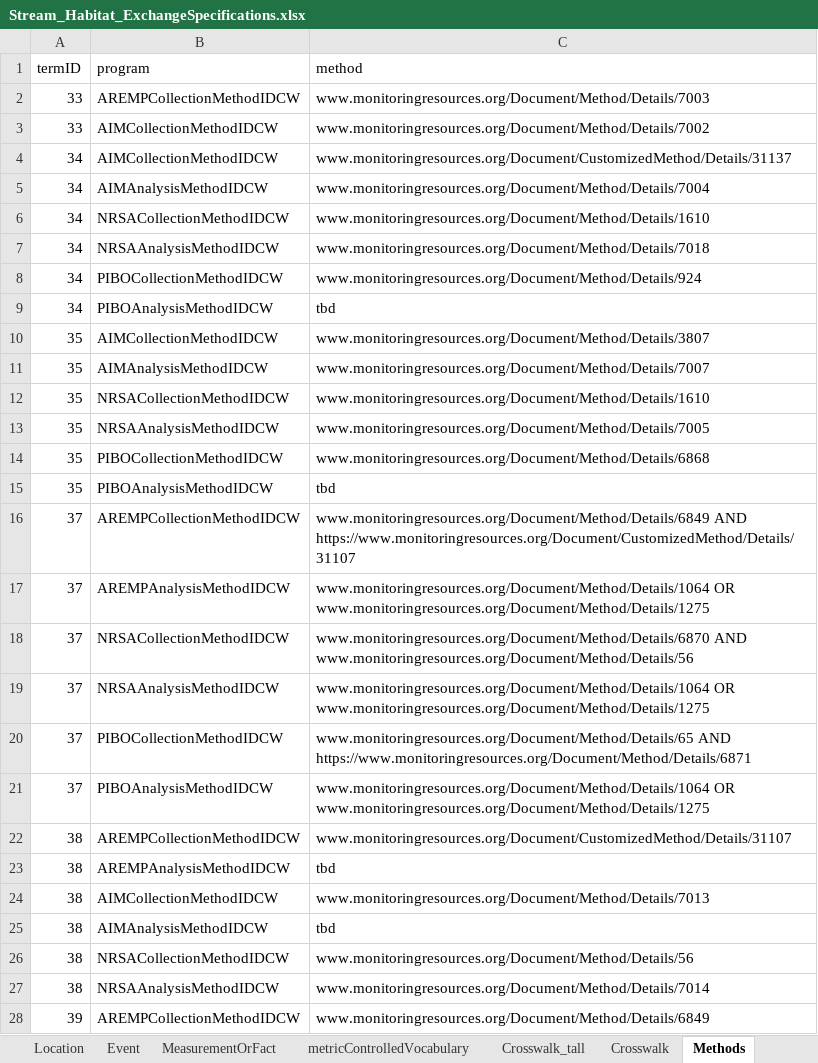
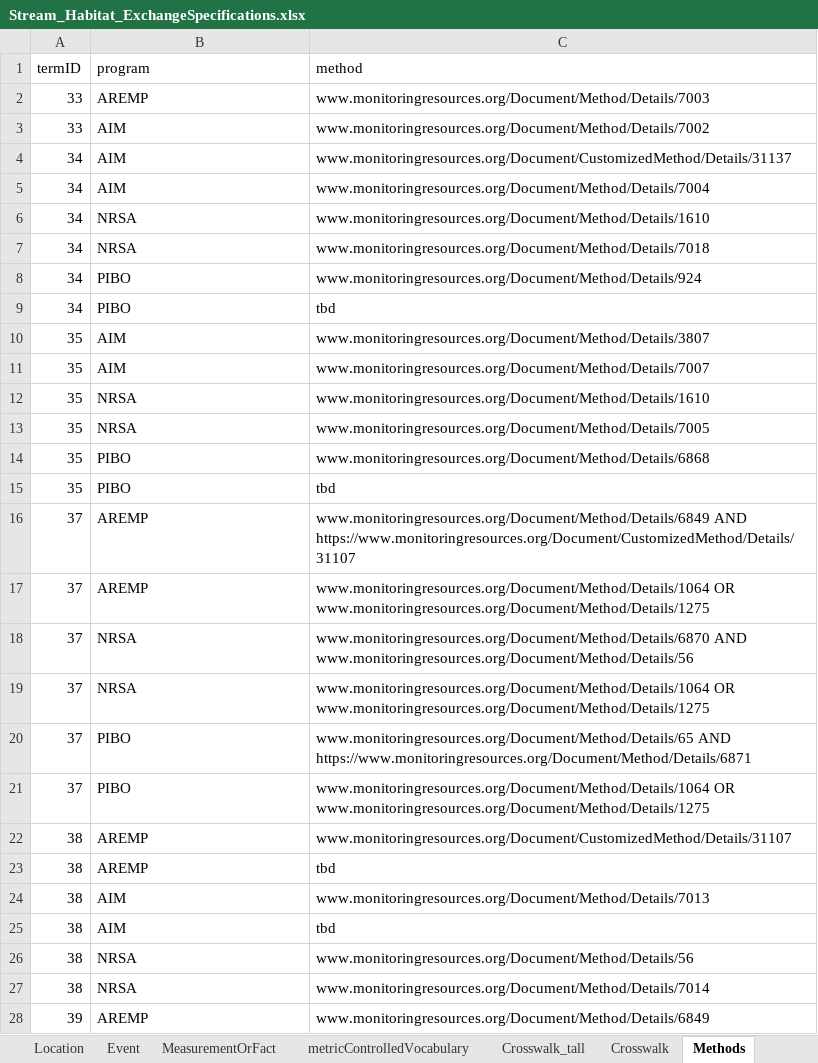
Before and after one commit to rascully/Stream-Monitoring-Data-Exchange-Specifications, an Excel workbook: Tables/Stream_Habitat_ExchangeSpecifications.xlsx, sheet Methods, drawn as a sheet; only a part is shown; values as stored, in another font and other column widths than the file's, no borders; the diff covers the shown part only; the diff names each change by its address in the sheet, - before the commit and + after, or states it on an @@ line.

Commit message:
update tables

```diff
--- a/Tables/Stream_Habitat_ExchangeSpecifications.xlsx (sheet Methods)
+++ b/Tables/Stream_Habitat_ExchangeSpecifications.xlsx (sheet Methods)
-B2 (program): AREMPCollectionMethodIDCW
+B2 (program): AREMP
-B3:B4 (program): AIMCollectionMethodIDCW
+B3:B4 (program): AIM
-B5 (program): AIMAnalysisMethodIDCW
+B5 (program): AIM
-B6 (program): NRSACollectionMethodIDCW
+B6 (program): NRSA
-B7 (program): NRSAAnalysisMethodIDCW
+B7 (program): NRSA
-B8 (program): PIBOCollectionMethodIDCW
+B8 (program): PIBO
-B9 (program): PIBOAnalysisMethodIDCW
+B9 (program): PIBO
-B10 (program): AIMCollectionMethodIDCW
+B10 (program): AIM
-B11 (program): AIMAnalysisMethodIDCW
+B11 (program): AIM
-B12 (program): NRSACollectionMethodIDCW
+B12 (program): NRSA
-B13 (program): NRSAAnalysisMethodIDCW
+B13 (program): NRSA
-B14 (program): PIBOCollectionMethodIDCW
+B14 (program): PIBO
-B15 (program): PIBOAnalysisMethodIDCW
+B15 (program): PIBO
-B16 (program): AREMPCollectionMethodIDCW
+B16 (program): AREMP
-B17 (program): AREMPAnalysisMethodIDCW
+B17 (program): AREMP
-B18 (program): NRSACollectionMethodIDCW
+B18 (program): NRSA
-B19 (program): NRSAAnalysisMethodIDCW
+B19 (program): NRSA
-B20 (program): PIBOCollectionMethodIDCW
+B20 (program): PIBO
-B21 (program): PIBOAnalysisMethodIDCW
+B21 (program): PIBO
-B22 (program): AREMPCollectionMethodIDCW
+B22 (program): AREMP
-B23 (program): AREMPAnalysisMethodIDCW
+B23 (program): AREMP
-B24 (program): AIMCollectionMethodIDCW
+B24 (program): AIM
-B25 (program): AIMAnalysisMethodIDCW
+B25 (program): AIM
-B26 (program): NRSACollectionMethodIDCW
+B26 (program): NRSA
-B27 (program): NRSAAnalysisMethodIDCW
+B27 (program): NRSA
-B28 (program): AREMPCollectionMethodIDCW
+B28 (program): AREMP
```
Also changed, not shown: 110 edited cells elsewhere in this sheet, sheet Crosswalk_tall, Tables/PropertyRegistry.xlsx, 3 other files.
